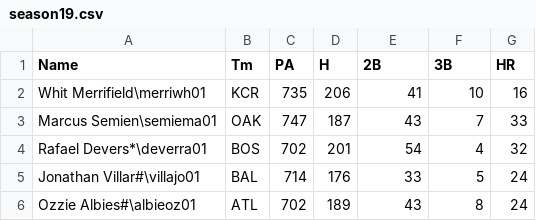
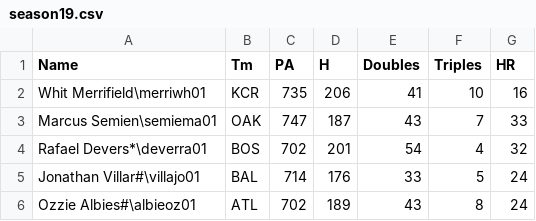
Before and after one commit to smithw94/mlbVisual, a CSV file: assets/season19.csv, drawn as a sheet; only a part is shown.

```diff
--- a/assets/season19.csv
+++ b/assets/season19.csv
@@ -1,2 +1,2 @@
-Name,Tm,PA,H,2B,3B,HR
+Name,Tm,PA,H,Doubles,Triples,HR
 Whit Merrifield\merriwh01,KCR,735,206,41,10,16
```
Also changed, not shown: 3 other files.
